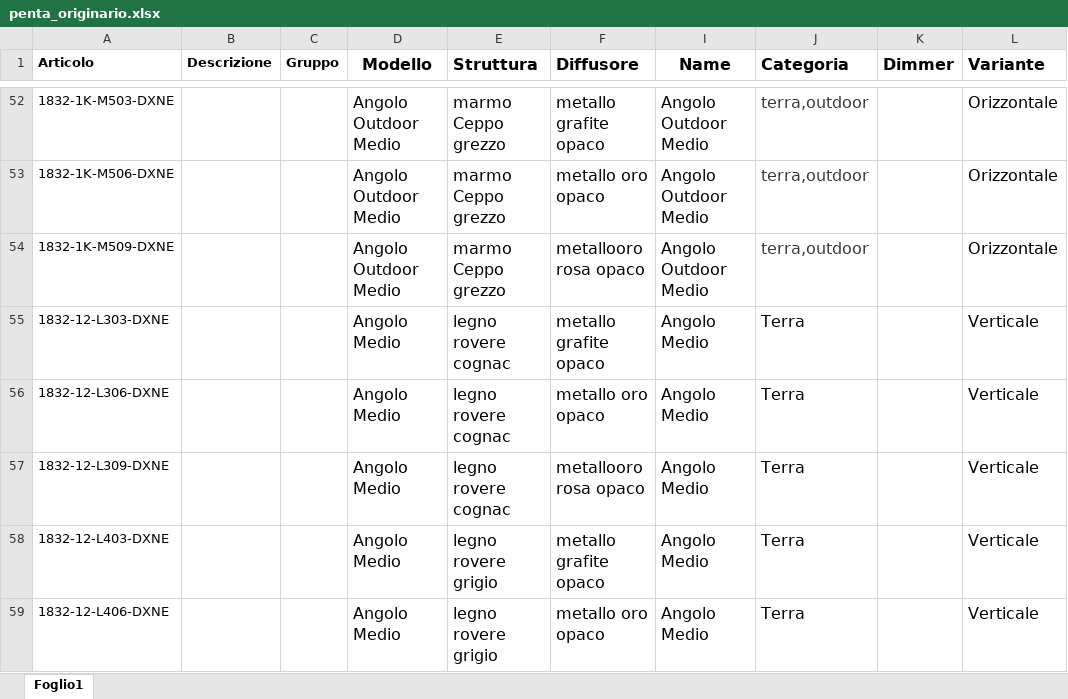
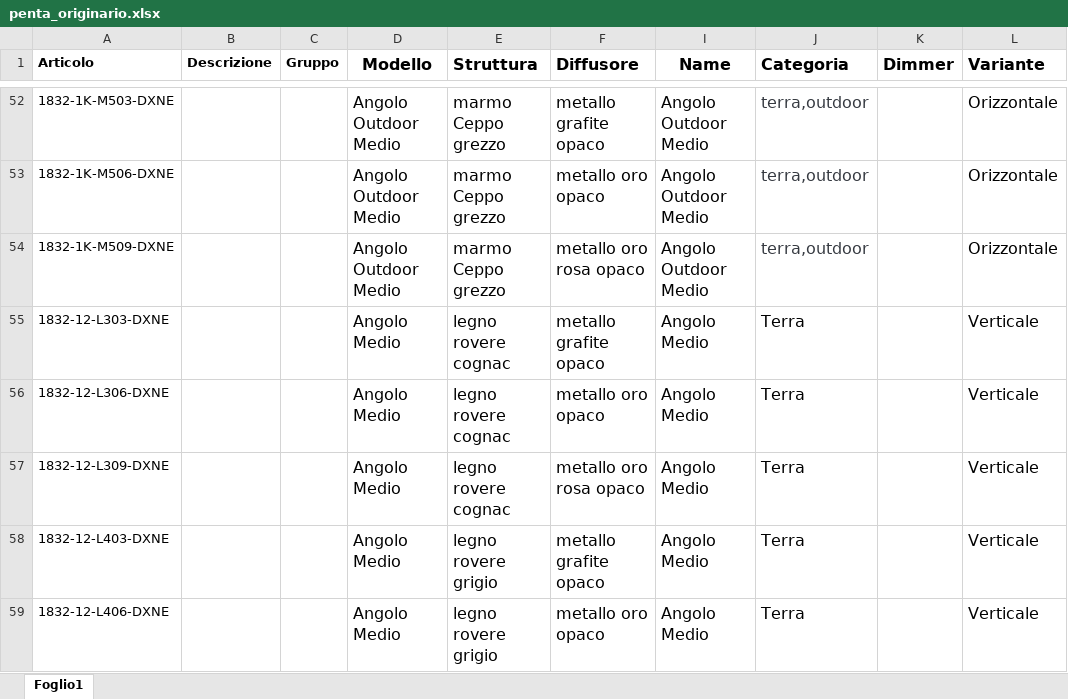
Before and after one commit to hicTech/arteInLuceImport, an Excel workbook: xls/penta/penta_originario.xlsx, sheet Foglio1, drawn as a sheet; only a part is shown, gaps mark what is left out; values as stored, in another font and other column widths than the file's, no borders; the diff covers the shown part only; the diff names each change by its address in the sheet, - before the commit and + after, or states it on an @@ line.

```diff
--- a/xls/penta/penta_originario.xlsx (sheet Foglio1)
+++ b/xls/penta/penta_originario.xlsx (sheet Foglio1)
-F54 (Diffusore): metallooro rosa opaco
+F54 (Diffusore): metallo oro rosa opaco
-F57 (Diffusore): metallooro rosa opaco
+F57 (Diffusore): metallo oro rosa opaco
```
Also changed, not shown: 4 removed rows and 15 edited cells elsewhere in this sheet, hidden cells.
